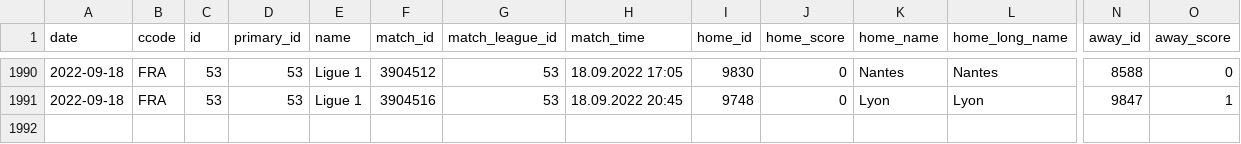
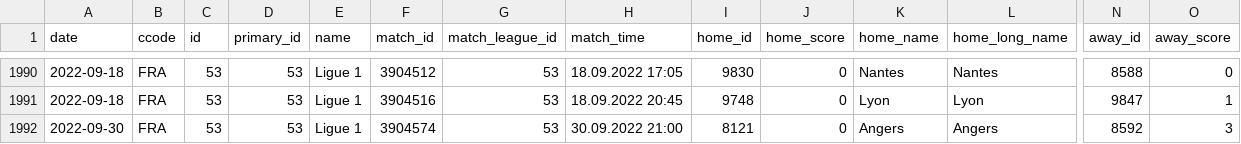
Before and after one commit to JaseZiv/worldfootballR_data, a CSV file: data/fotmob_matches_by_date/53_matches_by_date.csv, drawn as a sheet; only a part is shown, gaps mark what is left out; rows hold the shown columns only; the diff names each change by its address in the sheet, - before the commit and + after, or states it on an @@ line.

```diff
--- a/data/fotmob_matches_by_date/53_matches_by_date.csv
+++ b/data/fotmob_matches_by_date/53_matches_by_date.csv
+row 1992: 2022-09-30 | FRA | 53 | 53 | Ligue 1 | 3904574 | 53 | 30.09.2022 21:00 | 8121 | 0 | Angers | Angers | 8592 | 3
```
Also changed, not shown: data/fotmob_matches_by_date/130_matches_by_date.csv, data/fotmob_matches_by_date/54_matches_by_date.csv, 12 other files.
